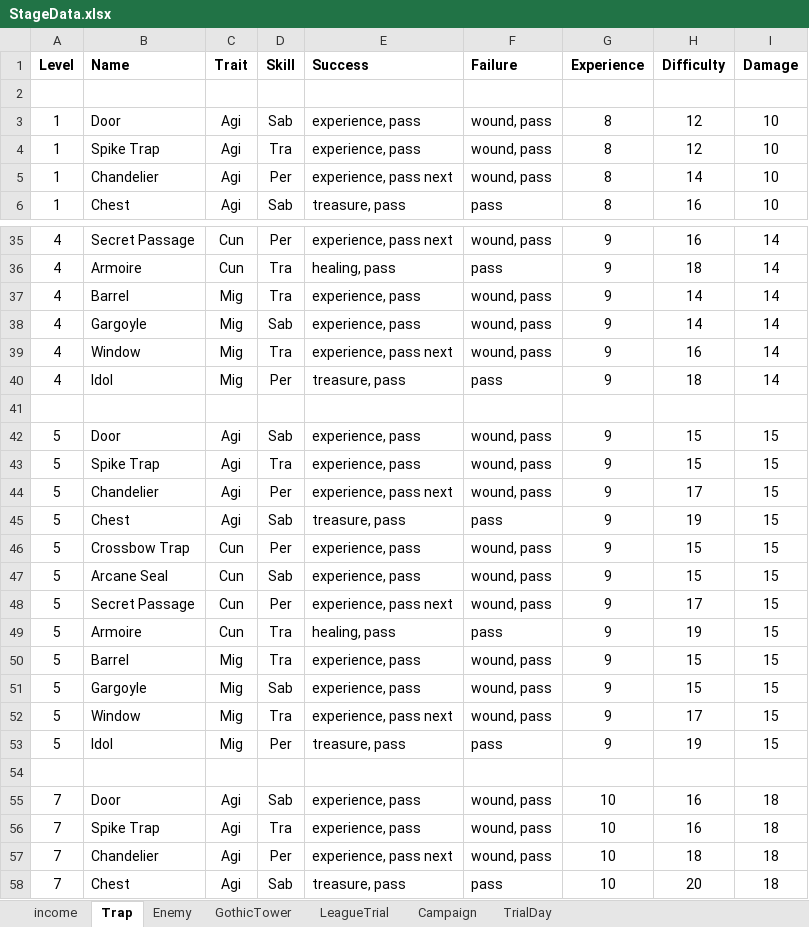
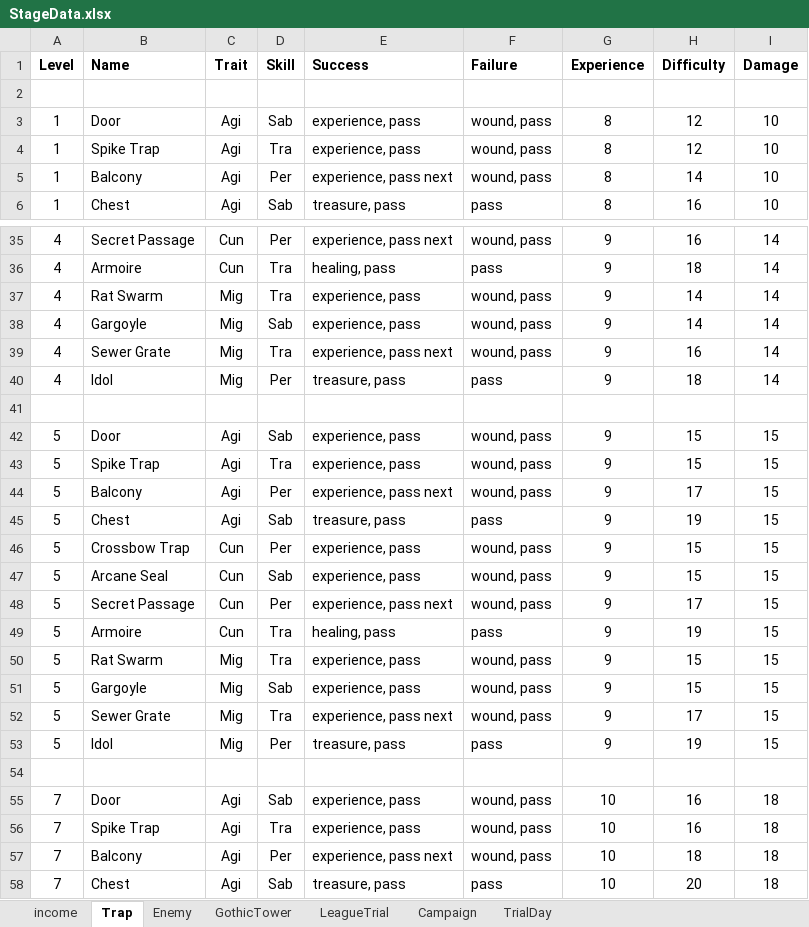
Before and after one commit to PhilBusko/ThievesGuild, an Excel workbook: backend/emporium/data/StageData.xlsx, sheet Trap, drawn as a sheet; only a part is shown, gaps mark what is left out; values as stored, in another font and other column widths than the file's, no borders; the diff covers the shown part only; the diff names each change by its address in the sheet, - before the commit and + after, or states it on an @@ line.

```diff
--- a/backend/emporium/data/StageData.xlsx (sheet Trap)
+++ b/backend/emporium/data/StageData.xlsx (sheet Trap)
-B5 (Name): Chandelier
+B5 (Name): Balcony
-B37 (Name): Barrel
+B37 (Name): Rat Swarm
-B39 (Name): Window
+B39 (Name): Sewer Grate
-B44 (Name): Chandelier
+B44 (Name): Balcony
-B50 (Name): Barrel
+B50 (Name): Rat Swarm
-B52 (Name): Window
+B52 (Name): Sewer Grate
-B57 (Name): Chandelier
+B57 (Name): Balcony
```
Also changed, not shown: 11 edited cells elsewhere in this sheet, 28 other files.
